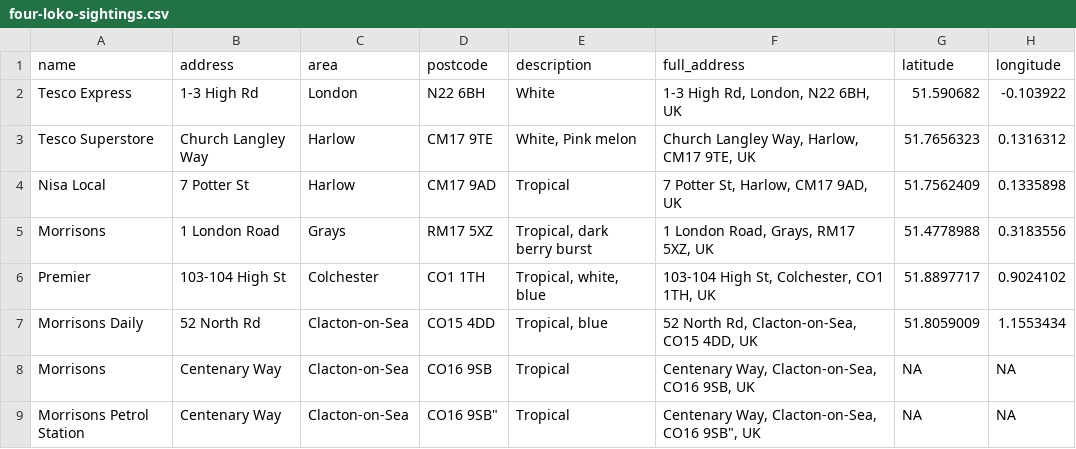
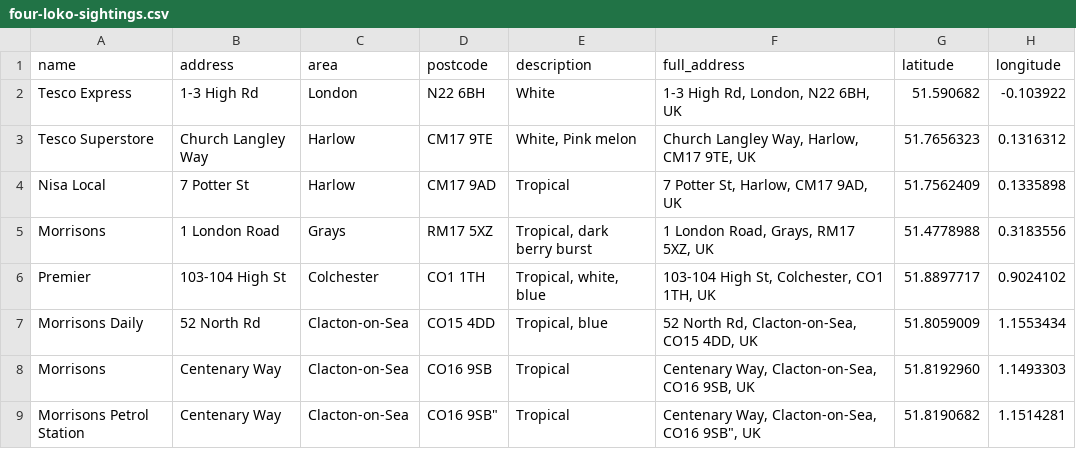
Before and after one commit to NGardner97/four-loko-map-v2, a CSV file: four-loko-sightings.csv, drawn as a sheet.

Commit message:
Update four-loko-sightings.csv
Manual coord update

```diff
--- a/four-loko-sightings.csv
+++ b/four-loko-sightings.csv
@@ -7,3 +7,3 @@ Premier,103-104 High St,Colchester,CO1 1TH,"Tropical, white, blue","103-104 High
 Morrisons Daily,52 North Rd,Clacton-on-Sea,CO15 4DD,"Tropical, blue","52 North Rd, Clacton-on-Sea, CO15 4DD, UK",51.8059009,1.1553434
-Morrisons,Centenary Way,Clacton-on-Sea,CO16 9SB,Tropical,"Centenary Way, Clacton-on-Sea, CO16 9SB, UK",NA,NA
-Morrisons Petrol Station,Centenary Way,Clacton-on-Sea,"CO16 9SB""",Tropical,"Centenary Way, Clacton-on-Sea, CO16 9SB"", UK",NA,NA
+Morrisons,Centenary Way,Clacton-on-Sea,CO16 9SB,Tropical,"Centenary Way, Clacton-on-Sea, CO16 9SB, UK",51.8192960,1.1493303
+Morrisons Petrol Station,Centenary Way,Clacton-on-Sea,"CO16 9SB""",Tropical,"Centenary Way, Clacton-on-Sea, CO16 9SB"", UK",51.8190682,1.1514281
```
